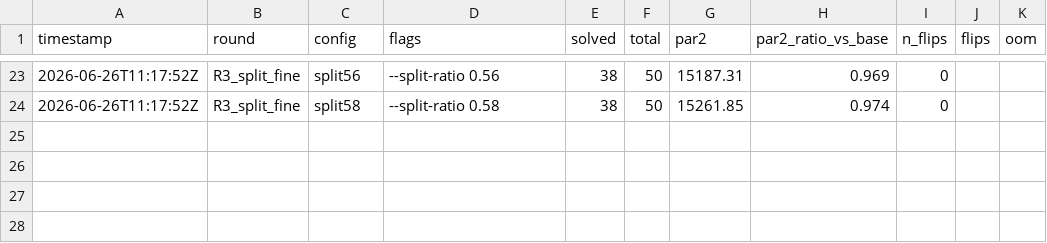
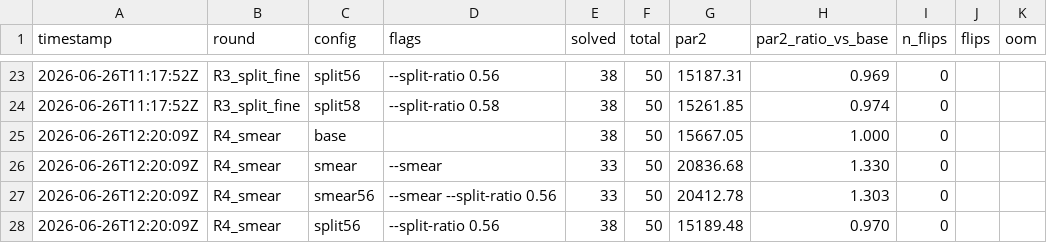
Before and after one commit to ncsys-lab/dReal-CMake, a CSV file: benchmark/optsearch/leaderboard.csv, drawn as a sheet; only a part is shown, gaps mark what is left out; the diff names each change by its address in the sheet, - before the commit and + after, or states it on an @@ line.

```diff
--- a/benchmark/optsearch/leaderboard.csv
+++ b/benchmark/optsearch/leaderboard.csv
+row 25: 2026-06-26T12:20:09Z | R4_smear | base |  | 38 | 50 | 15667.05 | 1.000 | 0
+row 26: 2026-06-26T12:20:09Z | R4_smear | smear | --smear | 33 | 50 | 20836.68 | 1.330 | 0
+row 27: 2026-06-26T12:20:09Z | R4_smear | smear56 | --smear --split-ratio 0.56 | 33 | 50 | 20412.78 | 1.303 | 0
+row 28: 2026-06-26T12:20:09Z | R4_smear | split56 | --split-ratio 0.56 | 38 | 50 | 15189.48 | 0.970 | 0
```
Also changed, not shown: 1 other file.
